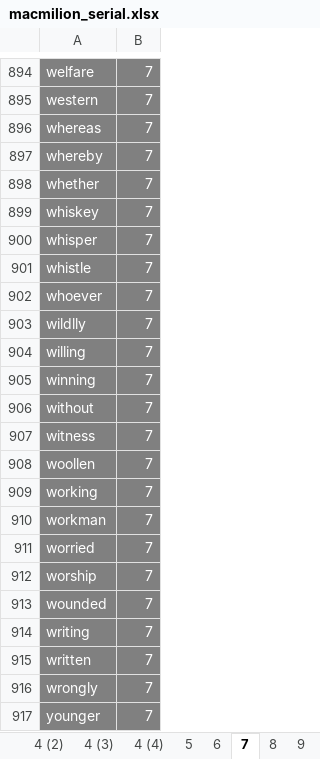
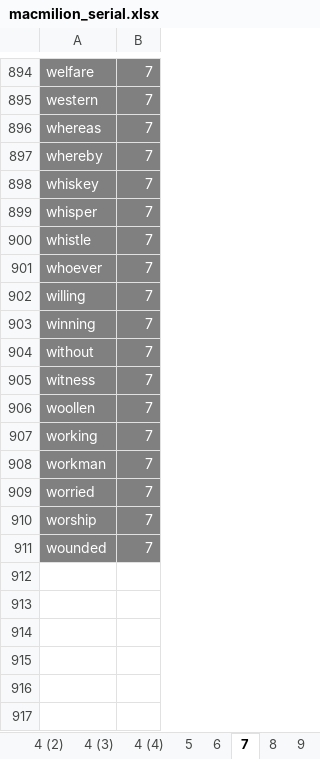
Before and after one commit to niyaou/IPS, an Excel workbook: macmilion_serial.xlsx, sheet 7, drawn as a sheet; only a part is shown, gaps mark what is left out; values as stored, in another font and other column widths than the file's, no borders; the diff names each change by its address in the sheet, - before the commit and + after, or states it on an @@ line.

```diff
--- a/macmilion_serial.xlsx (sheet 7)
+++ b/macmilion_serial.xlsx (sheet 7)
-row 898: whether | 7
-row 903: wildlly | 7
-row 914: writing | 7
-row 915: written | 7
-row 916: wrongly | 7
-row 917: younger | 7
```
Also changed, not shown: sheet 4 (4), sheet 4 (3), sheet 6, sheet 8, formulas that keep their value.
